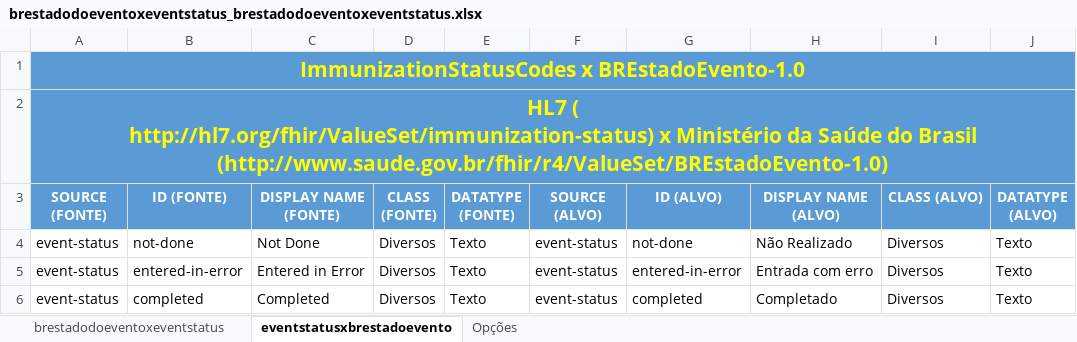
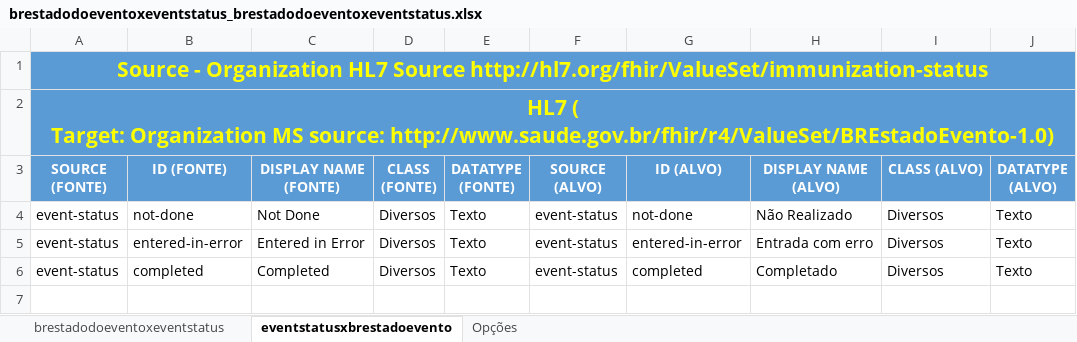
Before and after one commit to moaassis/https-git-codecommit.sa-east-1.amazonaws.com-v1-repos-ips-brasil-documentos, an Excel workbook: Entregaveis/1.RepositorioSemantico/Imunizacao/ConceptMap/brestadodoeventoxeventstatus_brestadodoeventoxeventstatus.xlsx, sheet eventstatusxbrestadoevento, drawn as a sheet; only a part is shown; values as stored, in another font and other column widths than the file's, no borders; ↵ is a line break in a cell; the diff names each change by its address in the sheet, - before the commit and + after, or states it on an @@ line.

```diff
--- a/Entregaveis/1.RepositorioSemantico/Imunizacao/ConceptMap/brestadodoeventoxeventstatus_brestadodoeventoxeventstatus.xlsx (sheet eventstatusxbrestadoevento)
+++ b/Entregaveis/1.RepositorioSemantico/Imunizacao/ConceptMap/brestadodoeventoxeventstatus_brestadodoeventoxeventstatus.xlsx (sheet eventstatusxbrestadoevento)
-A1 (SOURCE (FONTE)): ImmunizationStatusCodes x BREstadoEvento-1.0
+A1 (SOURCE (FONTE)): Source - Organization HL7 Source http://hl7.org/fhir/ValueSet/immunization-status
-A2 (SOURCE (FONTE)): HL7 ( ↵ http://hl7.org/fhir/ValueSet/immunization-status) x Ministério da Saúde do Brasil (http://www.saude.gov.br/fhir/r4/ValueSet/BREstadoEvento-1.0)
+A2 (SOURCE (FONTE)): HL7 ( ↵ Target: Organization MS source: http://www.saude.gov.br/fhir/r4/ValueSet/BREstadoEvento-1.0)
```
Also changed, not shown: sheet brestadodoeventoxeventstatus, Entregaveis/1.RepositorioSemantico/Imunizacao/Modelo lógicoI ImunizacaoIPS.xlsx.
